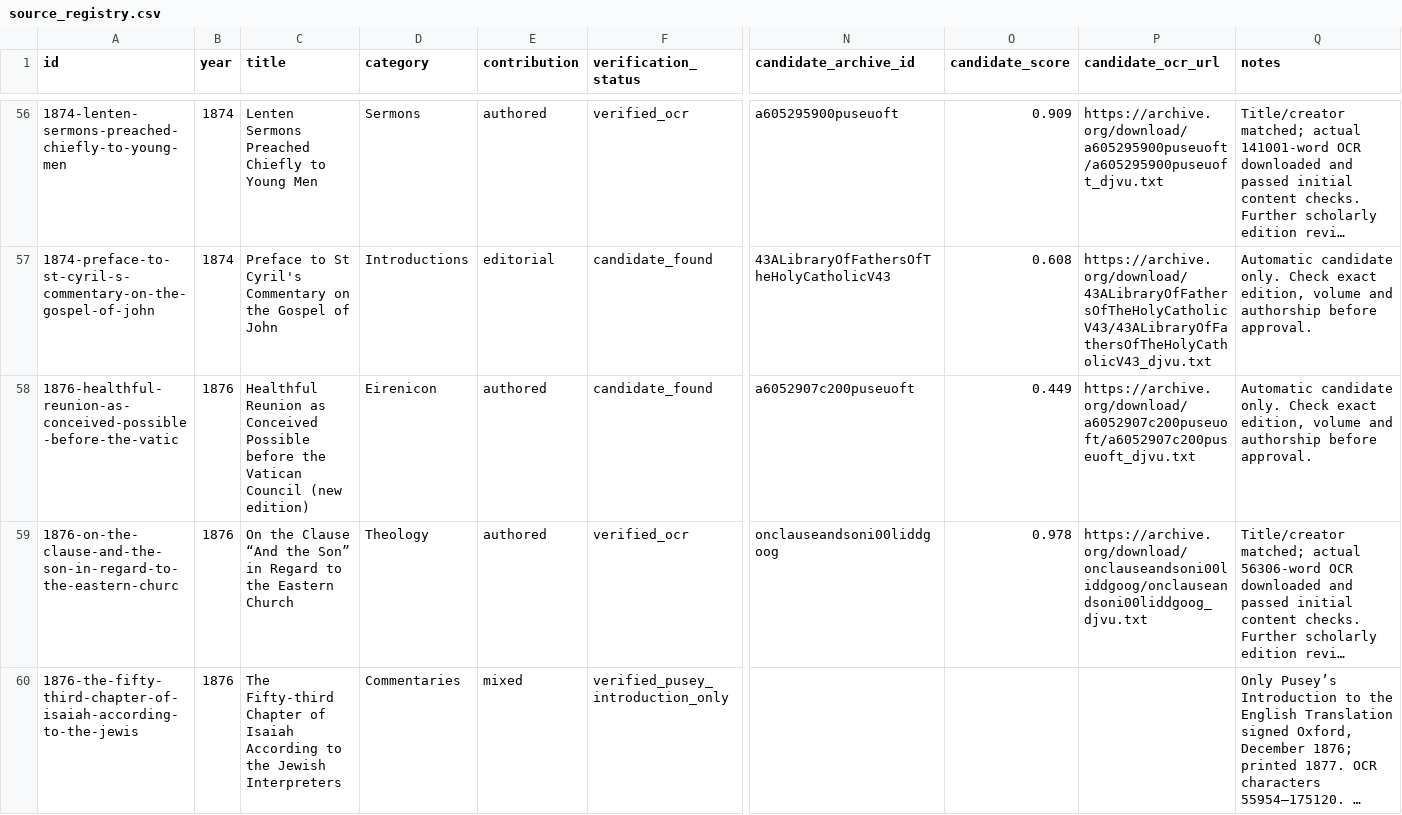
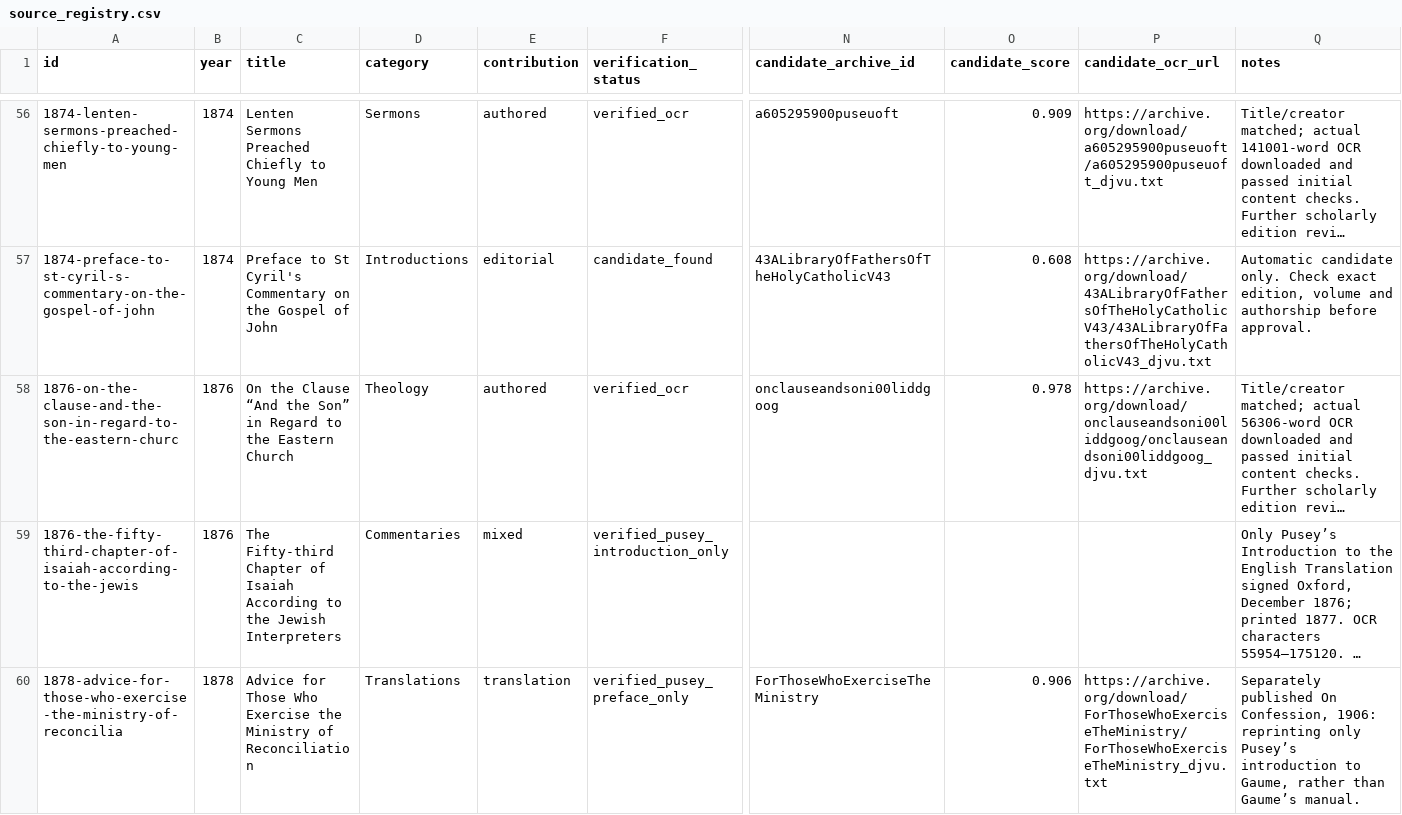
Before and after one commit to benfordeveloping/pusey-corpus, a CSV file: data/source_registry.csv, drawn as a sheet; only a part is shown, gaps mark what is left out; the shorter side is filled out with more unchanged rows; long unchanged cells end in …; rows hold the shown columns only; the diff names each change by its address in the sheet, - before the commit and + after, or states it on an @@ line.

```diff
--- a/data/source_registry.csv
+++ b/data/source_registry.csv
-row 58: 1876-healthful-reunion-as-conceived-possible-before-the-vatic | 1876 | Healthful Reunion as Conceived Possible before the Vatican Council (new edition) | Eirenicon | authored | candidate_found | a6052907c200puseuoft | 0.449 | https://archive.org/download/a6052907c200puseuoft/a6052907c200puseuoft_djvu.txt | Automatic candidate only. Check exact edition, volume and authorship before approval.
```
Also changed, not shown: data/harvest_report.csv, data/source_candidates.csv, 2 other files.
